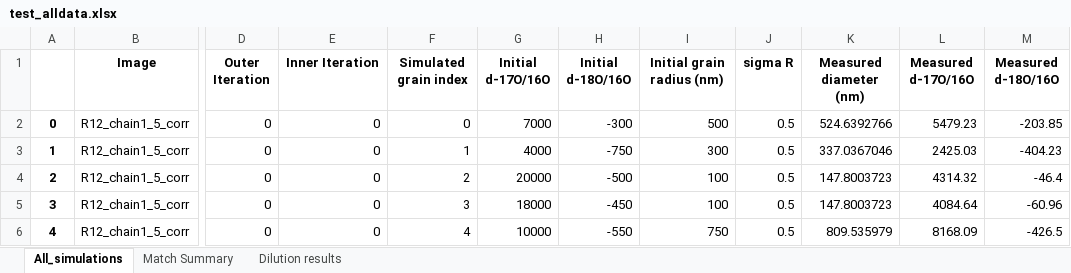
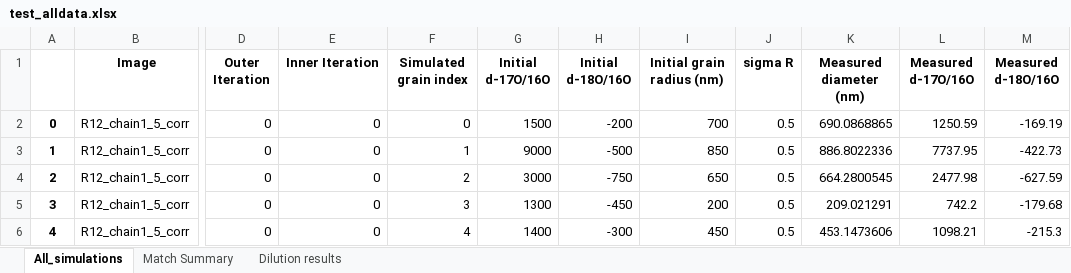
Before and after one commit to MaximilienVerdierPaoletti/PG_simulation, an Excel workbook: test_alldata.xlsx, sheet All_simulations, drawn as a sheet; only a part is shown, gaps mark what is left out; values as stored, in another font and other column widths than the file's, no borders; the diff covers the shown part only; the diff names each change by its address in the sheet, - before the commit and + after, or states it on an @@ line.

Commit message:
feat: made it optionnal to render and save all plots of simulations runs

```diff
--- a/test_alldata.xlsx (sheet All_simulations)
+++ b/test_alldata.xlsx (sheet All_simulations)
-G2 (Initial d-17O/16O): 7000
+G2 (Initial d-17O/16O): 1500
-H2 (Initial d-18O/16O): -300
+H2 (Initial d-18O/16O): -200
-I2 (Initial grain radius (nm)): 500
+I2 (Initial grain radius (nm)): 700
-K2 (Measured diameter (nm)): 524.6392766
+K2 (Measured diameter (nm)): 690.0868865
-L2 (Measured d-17O/16O): 5479.23
+L2 (Measured d-17O/16O): 1250.59
-M2 (Measured d-18O/16O): -203.85
+M2 (Measured d-18O/16O): -169.19
-G3 (Initial d-17O/16O): 4000
+G3 (Initial d-17O/16O): 9000
-H3 (Initial d-18O/16O): -750
+H3 (Initial d-18O/16O): -500
-I3 (Initial grain radius (nm)): 300
+I3 (Initial grain radius (nm)): 850
-K3 (Measured diameter (nm)): 337.0367046
+K3 (Measured diameter (nm)): 886.8022336
-L3 (Measured d-17O/16O): 2425.03
+L3 (Measured d-17O/16O): 7737.95
-M3 (Measured d-18O/16O): -404.23
+M3 (Measured d-18O/16O): -422.73
-G4 (Initial d-17O/16O): 20000
+G4 (Initial d-17O/16O): 3000
-H4 (Initial d-18O/16O): -500
+H4 (Initial d-18O/16O): -750
-I4 (Initial grain radius (nm)): 100
+I4 (Initial grain radius (nm)): 650
-K4 (Measured diameter (nm)): 147.8003723
+K4 (Measured diameter (nm)): 664.2800545
-L4 (Measured d-17O/16O): 4314.32
+L4 (Measured d-17O/16O): 2477.98
-M4 (Measured d-18O/16O): -46.4
+M4 (Measured d-18O/16O): -627.59
-G5 (Initial d-17O/16O): 18000
+G5 (Initial d-17O/16O): 1300
-I5 (Initial grain radius (nm)): 100
+I5 (Initial grain radius (nm)): 200
-K5 (Measured diameter (nm)): 147.8003723
+K5 (Measured diameter (nm)): 209.021291
-L5 (Measured d-17O/16O): 4084.64
+L5 (Measured d-17O/16O): 742.2
-M5 (Measured d-18O/16O): -60.96
+M5 (Measured d-18O/16O): -179.68
-G6 (Initial d-17O/16O): 10000
+G6 (Initial d-17O/16O): 1400
-H6 (Initial d-18O/16O): -550
+H6 (Initial d-18O/16O): -300
-I6 (Initial grain radius (nm)): 750
+I6 (Initial grain radius (nm)): 450
-K6 (Measured diameter (nm)): 809.535979
+K6 (Measured diameter (nm)): 453.1473606
-L6 (Measured d-17O/16O): 8168.09
+L6 (Measured d-17O/16O): 1098.21
-M6 (Measured d-18O/16O): -426.5
+M6 (Measured d-18O/16O): -215.3
```
Also changed, not shown: 558 edited cells elsewhere in this sheet, sheet Match Summary, sheet Dilution results, 2 other files.
